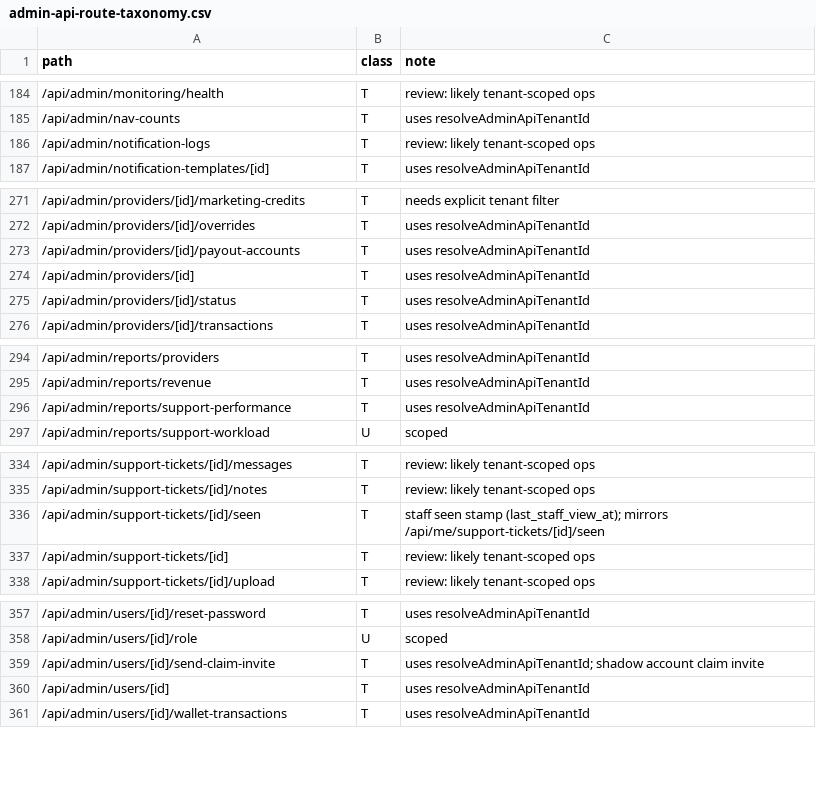
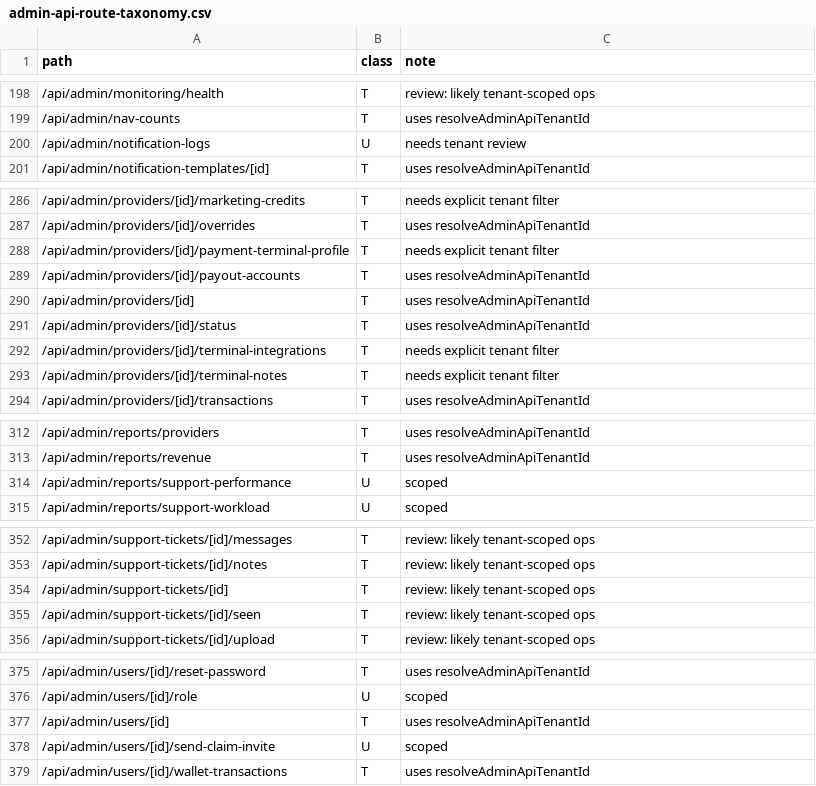
Before and after one commit to beautonomi-1/Beautonomi, a CSV file: docs/admin-api-route-taxonomy.csv, drawn as a sheet; only a part is shown, gaps mark what is left out; the diff covers the shown part only.

```diff
--- a/docs/admin-api-route-taxonomy.csv
+++ b/docs/admin-api-route-taxonomy.csv
@@ -185,3 +199,3 @@ path,class,note
 /api/admin/nav-counts,T,"uses resolveAdminApiTenantId"
-/api/admin/notification-logs,T,"review: likely tenant-scoped ops"
+/api/admin/notification-logs,U,"needs tenant review"
 /api/admin/notification-templates/[id],T,"uses resolveAdminApiTenantId"
@@ -272,2 +287,3 @@ path,class,note
 /api/admin/providers/[id]/overrides,T,"uses resolveAdminApiTenantId"
+/api/admin/providers/[id]/payment-terminal-profile,T,"needs explicit tenant filter"
 /api/admin/providers/[id]/payout-accounts,T,"uses resolveAdminApiTenantId"
@@ -275,2 +291,4 @@ path,class,note
 /api/admin/providers/[id]/status,T,"uses resolveAdminApiTenantId"
+/api/admin/providers/[id]/terminal-integrations,T,"needs explicit tenant filter"
+/api/admin/providers/[id]/terminal-notes,T,"needs explicit tenant filter"
 /api/admin/providers/[id]/transactions,T,"uses resolveAdminApiTenantId"
@@ -295,3 +313,3 @@ path,class,note
 /api/admin/reports/revenue,T,"uses resolveAdminApiTenantId"
-/api/admin/reports/support-performance,T,"uses resolveAdminApiTenantId"
+/api/admin/reports/support-performance,U,"scoped"
 /api/admin/reports/support-workload,U,"scoped"
@@ -335,4 +353,4 @@ path,class,note
 /api/admin/support-tickets/[id]/notes,T,"review: likely tenant-scoped ops"
-/api/admin/support-tickets/[id]/seen,T,"staff seen stamp (last_staff_view_at); mirrors /api/me/support-tickets/[id]/seen"
 /api/admin/support-tickets/[id],T,"review: likely tenant-scoped ops"
+/api/admin/support-tickets/[id]/seen,T,"review: likely tenant-scoped ops"
 /api/admin/support-tickets/[id]/upload,T,"review: likely tenant-scoped ops"
@@ -358,4 +376,4 @@ path,class,note
 /api/admin/users/[id]/role,U,"scoped"
-/api/admin/users/[id]/send-claim-invite,T,"uses resolveAdminApiTenantId; shadow account claim invite"
 /api/admin/users/[id],T,"uses resolveAdminApiTenantId"
+/api/admin/users/[id]/send-claim-invite,U,"scoped"
 /api/admin/users/[id]/wallet-transactions,T,"uses resolveAdminApiTenantId"
```
Also changed, not shown: 17 added rows, 2 removed rows, 3 moved rows and 4 edited cells elsewhere in this file, 1 other file.
